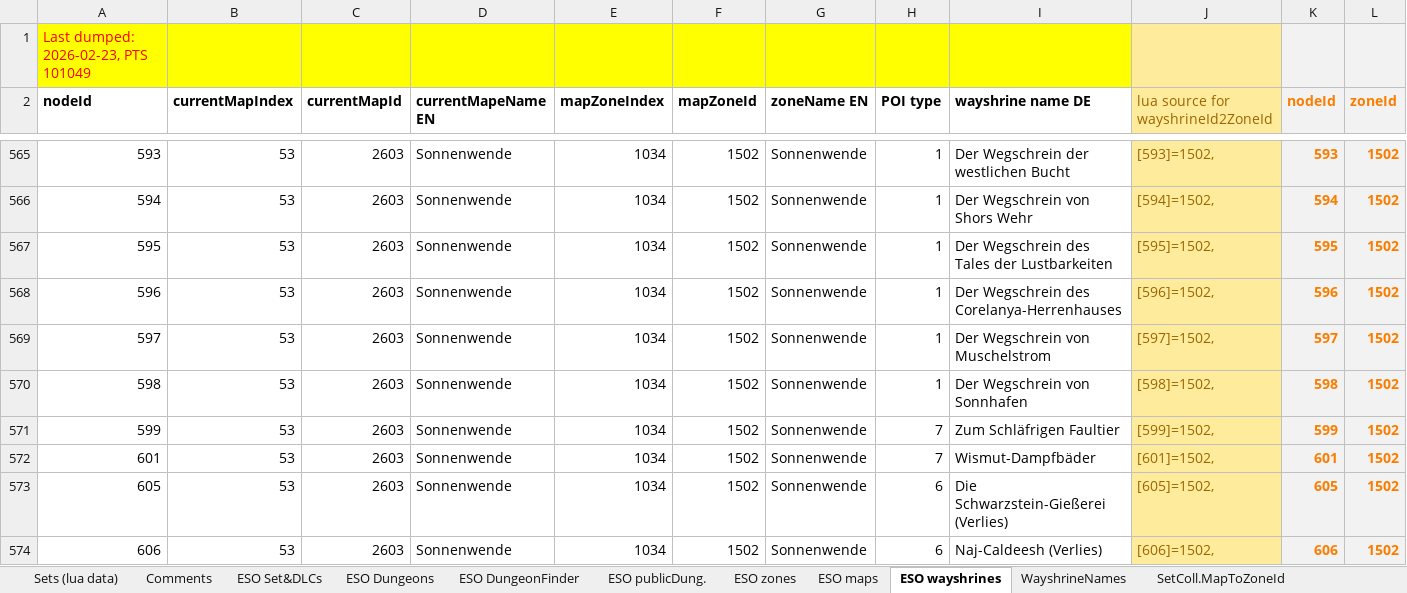
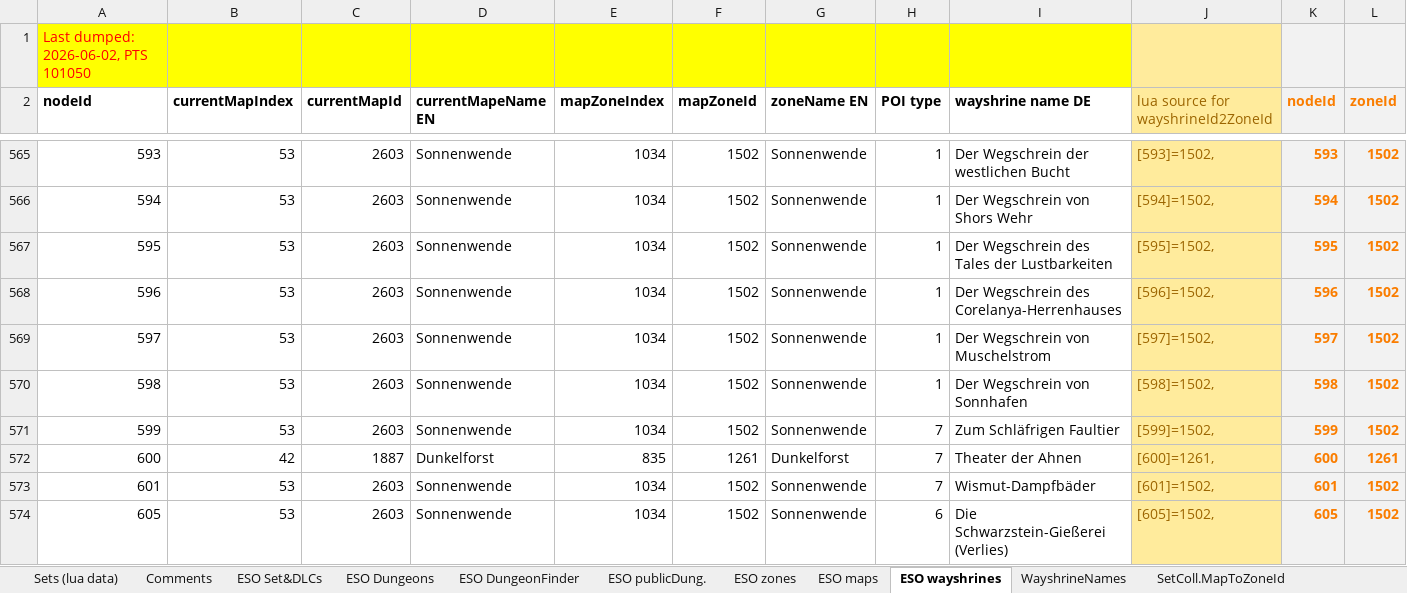
Before and after one commit to Baertram/LibSets, an Excel workbook: LibSets/Data/LibSets_SetData.xlsm, sheet ESO wayshrines, drawn as a sheet; only a part is shown, gaps mark what is left out; the shorter side is filled out with more unchanged rows; values as stored, in another font and other column widths than the file's, no borders; rows hold the shown columns only; the diff covers the shown part only; the diff names each change by its address in the sheet, - before the commit and + after, or states it on an @@ line.

```diff
--- a/LibSets/Data/LibSets_SetData.xlsm (sheet ESO wayshrines)
+++ b/LibSets/Data/LibSets_SetData.xlsm (sheet ESO wayshrines)
@@ column A (nodeId) renumbered in row 1 @@
+row 572: 600 | 42 | 1887 | Dunkelforst | 835 | 1261 | Dunkelforst | 7 | Theater der Ahnen | [600]=1261, | 600 | 1261
```
Also changed, not shown: 21 added rows, 1 moved row and 3 edited cells elsewhere in this sheet, sheet ESO zones, sheet ESO maps, sheet Sets (lua data), sheet WayshrineNames, sheet ESO Set&DLCs, formulas that keep their value, 12 other files.
